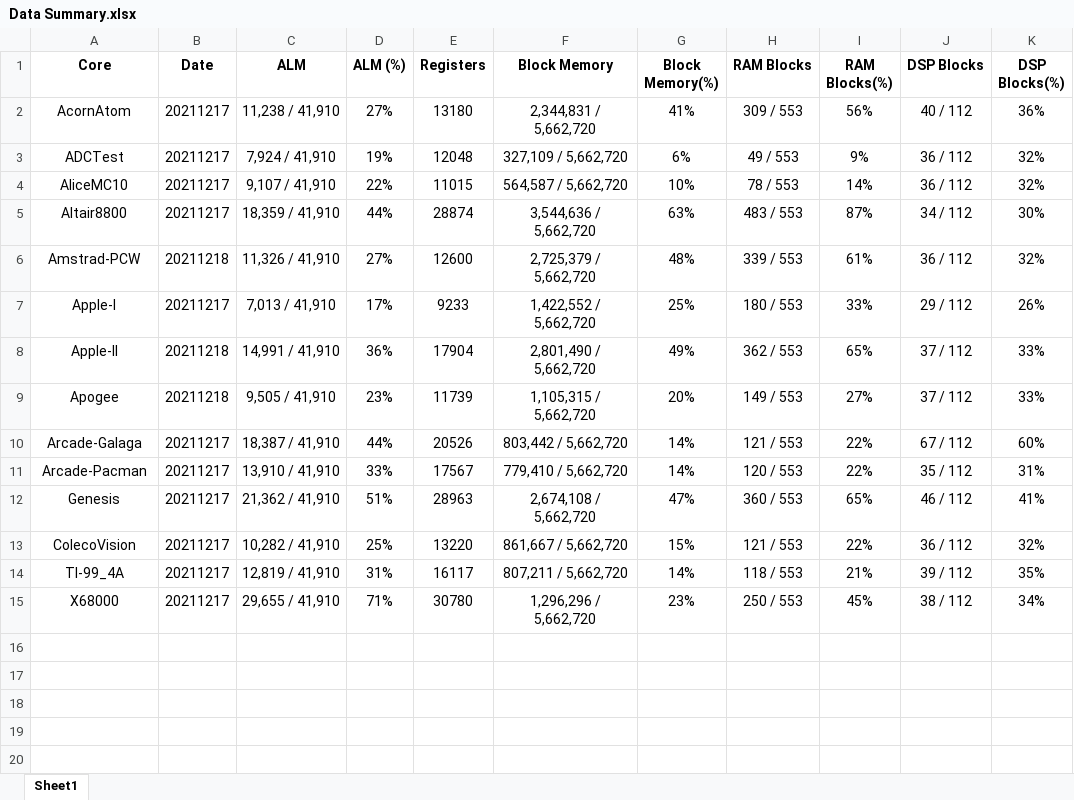
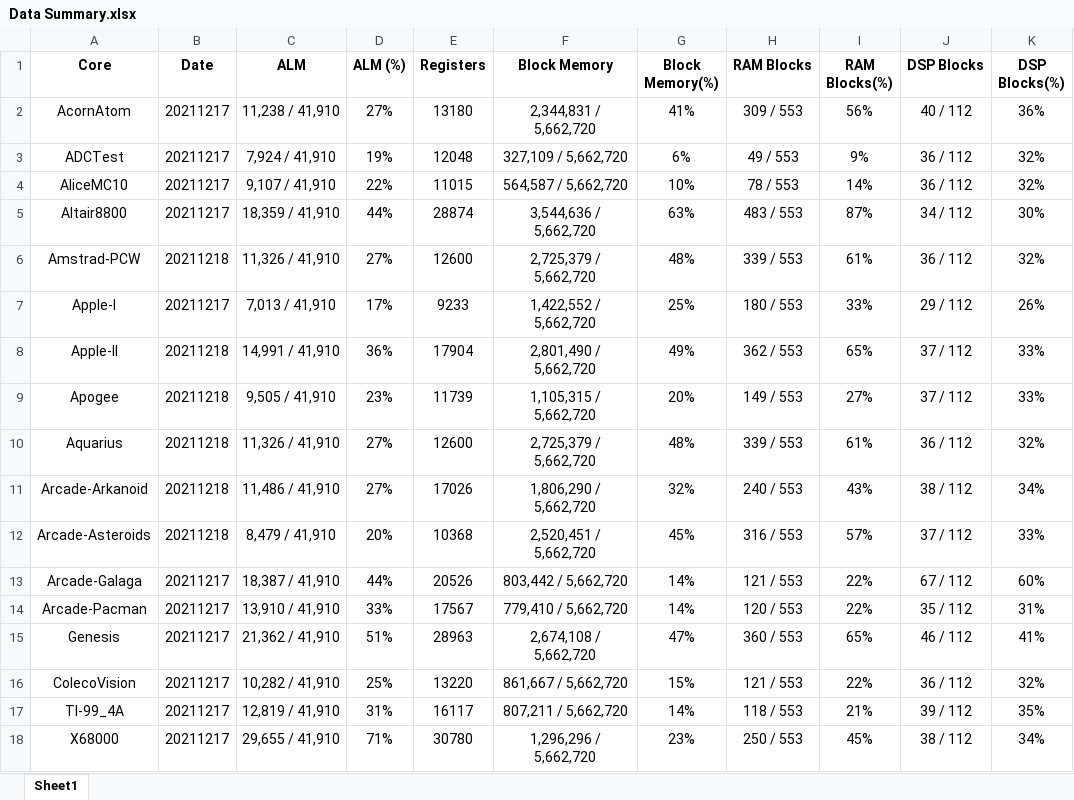
Before and after one commit to birdybro/rpt_MiSTer, an Excel workbook: Data Summary.xlsx, sheet Sheet1, drawn as a sheet; values as stored, in another font and other column widths than the file's, no borders; the diff names each change by its address in the sheet, - before the commit and + after, or states it on an @@ line.

Commit message:
Aquarius, Arcade-Arkanoid, and Arcade-Asteroids 20211218

```diff
--- a/Data Summary.xlsx (sheet Sheet1)
+++ b/Data Summary.xlsx (sheet Sheet1)
+row 10: Aquarius | 20211218 | 11,326 / 41,910 | 27% | 12600 | 2,725,379 / 5,662,720 | 48% | 339 / 553 | 61% | 36 / 112 | 32%
+row 11: Arcade-Arkanoid | 20211218 | 11,486 / 41,910 | 27% | 17026 | 1,806,290 / 5,662,720 | 32% | 240 / 553 | 43% | 38 / 112 | 34%
+row 12: Arcade-Asteroids | 20211218 | 8,479 / 41,910 | 20% | 10368 | 2,520,451 / 5,662,720 | 45% | 316 / 553 | 57% | 37 / 112 | 33%
```
Also changed, not shown: 49 other files.
